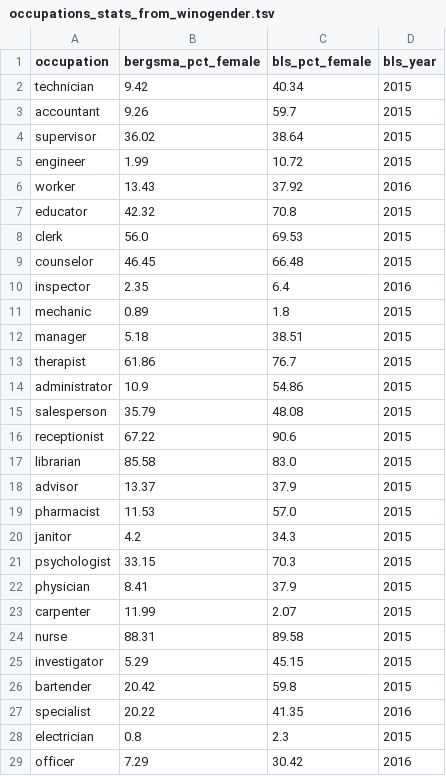
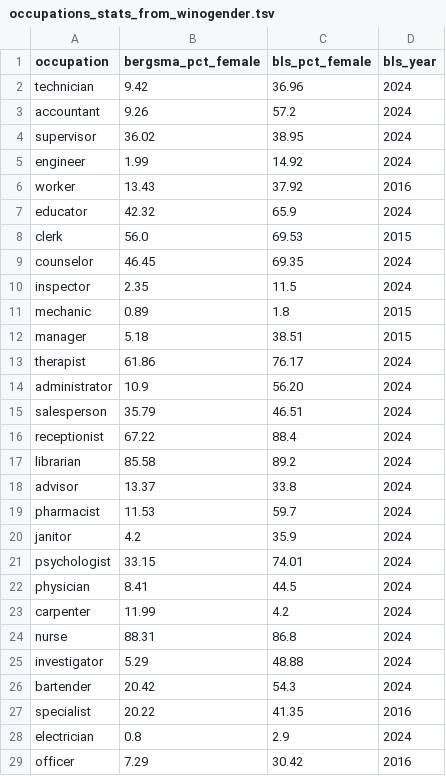
Before and after one commit to jennm/more-of-the-same, a TSV file: occupations_stats_from_winogender.tsv, drawn as a sheet; only a part is shown; the diff covers the shown part only.

```diff
--- a/occupations_stats_from_winogender.tsv
+++ b/occupations_stats_from_winogender.tsv
@@ -1,29 +1,29 @@
 occupation	bergsma_pct_female	bls_pct_female	bls_year
-technician	9.42	40.34	2015
-accountant	9.26	59.7	2015
-supervisor	36.02	38.64	2015
-engineer	1.99	10.72	2015
+technician	9.42	36.96	2024
+accountant	9.26	57.2	2024
+supervisor	36.02	38.95	2024
+engineer	1.99	14.92	2024
 worker	13.43	37.92	2016
-educator	42.32	70.8	2015
+educator	42.32	65.9	2024
 clerk	56.0	69.53	2015
-counselor	46.45	66.48	2015
-inspector	2.35	6.4	2016
+counselor	46.45	69.35	2024
+inspector	2.35	11.5	2024
 mechanic	0.89	1.8	2015
 manager	5.18	38.51	2015
-therapist	61.86	76.7	2015
-administrator	10.9	54.86	2015
-salesperson	35.79	48.08	2015
-receptionist	67.22	90.6	2015
-librarian	85.58	83.0	2015
-advisor	13.37	37.9	2015
-pharmacist	11.53	57.0	2015
-janitor	4.2	34.3	2015
-psychologist	33.15	70.3	2015
-physician	8.41	37.9	2015
-carpenter	11.99	2.07	2015
-nurse	88.31	89.58	2015
-investigator	5.29	45.15	2015
-bartender	20.42	59.8	2015
+therapist	61.86	76.17	2024
+administrator	10.9	56.20	2024
+salesperson	35.79	46.51	2024
+receptionist	67.22	88.4	2024
+librarian	85.58	89.2	2024
+advisor	13.37	33.8	2024
+pharmacist	11.53	59.7	2024
+janitor	4.2	35.9	2024
+psychologist	33.15	74.01	2024
+physician	8.41	44.5	2024
+carpenter	11.99	4.2	2024
+nurse	88.31	86.8	2024
+investigator	5.29	48.88	2024
+bartender	20.42	54.3	2024
 specialist	20.22	41.35	2016
-electrician	0.8	2.3	2015
+electrician	0.8	2.9	2024
 officer	7.29	30.42	2016
```
Also changed, not shown: 70 edited cells elsewhere in this file, 13 other files.
